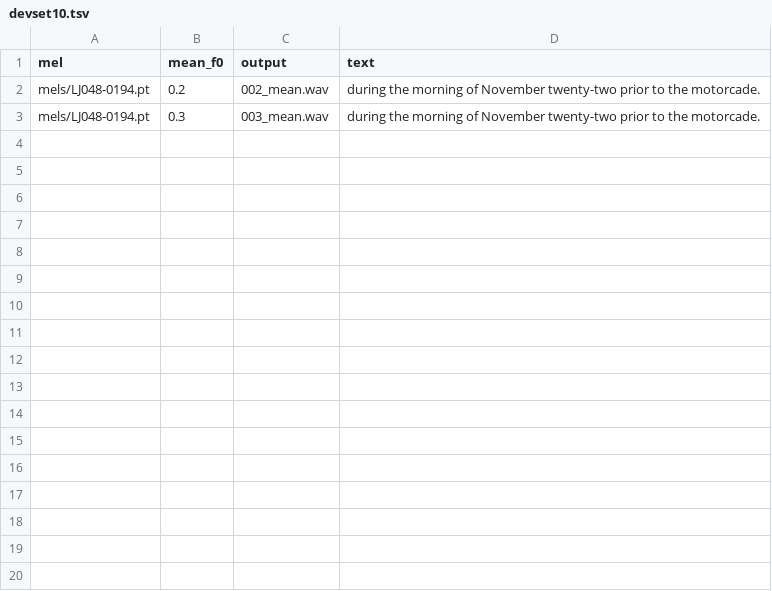
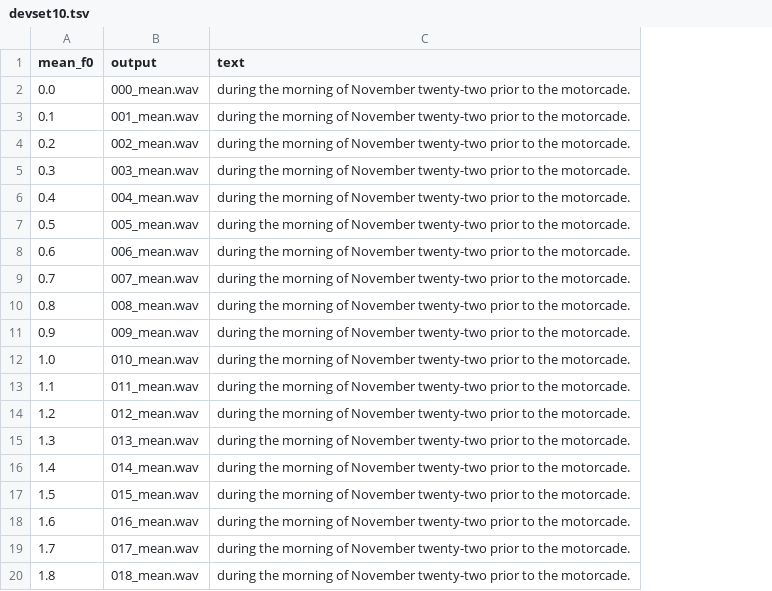
Before and after one commit to wencywonderx/FastPitches, a TSV file: PyTorch/SpeechSynthesis/FastPitch/phrases/devset10.tsv, drawn as a sheet; only a part is shown; removed rows and columns are numbered as before the commit, all else as after; the diff covers the shown part only; the diff names each change by its address in the sheet, - before the commit and + after, or states it on an @@ line.

```diff
--- a/PyTorch/SpeechSynthesis/FastPitch/phrases/devset10.tsv
+++ b/PyTorch/SpeechSynthesis/FastPitch/phrases/devset10.tsv
-column A (mel), rows 2-3: mels/LJ048-0194.pt | mels/LJ048-0194.pt
+row 2: 0.0 | 000_mean.wav | during the morning of November twenty-two prior to the motorcade.
+row 3: 0.1 | 001_mean.wav | during the morning of November twenty-two prior to the motorcade.
+row 6: 0.4 | 004_mean.wav | during the morning of November twenty-two prior to the motorcade.
+row 7: 0.5 | 005_mean.wav | during the morning of November twenty-two prior to the motorcade.
+row 8: 0.6 | 006_mean.wav | during the morning of November twenty-two prior to the motorcade.
+row 9: 0.7 | 007_mean.wav | during the morning of November twenty-two prior to the motorcade.
+row 10: 0.8 | 008_mean.wav | during the morning of November twenty-two prior to the motorcade.
+row 11: 0.9 | 009_mean.wav | during the morning of November twenty-two prior to the motorcade.
+row 12: 1.0 | 010_mean.wav | during the morning of November twenty-two prior to the motorcade.
+row 13: 1.1 | 011_mean.wav | during the morning of November twenty-two prior to the motorcade.
+row 14: 1.2 | 012_mean.wav | during the morning of November twenty-two prior to the motorcade.
+row 15: 1.3 | 013_mean.wav | during the morning of November twenty-two prior to the motorcade.
+row 16: 1.4 | 014_mean.wav | during the morning of November twenty-two prior to the motorcade.
+row 17: 1.5 | 015_mean.wav | during the morning of November twenty-two prior to the motorcade.
+row 18: 1.6 | 016_mean.wav | during the morning of November twenty-two prior to the motorcade.
+row 19: 1.7 | 017_mean.wav | during the morning of November twenty-two prior to the motorcade.
+row 20: 1.8 | 018_mean.wav | during the morning of November twenty-two prior to the motorcade.
```
Also changed, not shown: 32 added rows elsewhere in this file, 2 other files.
